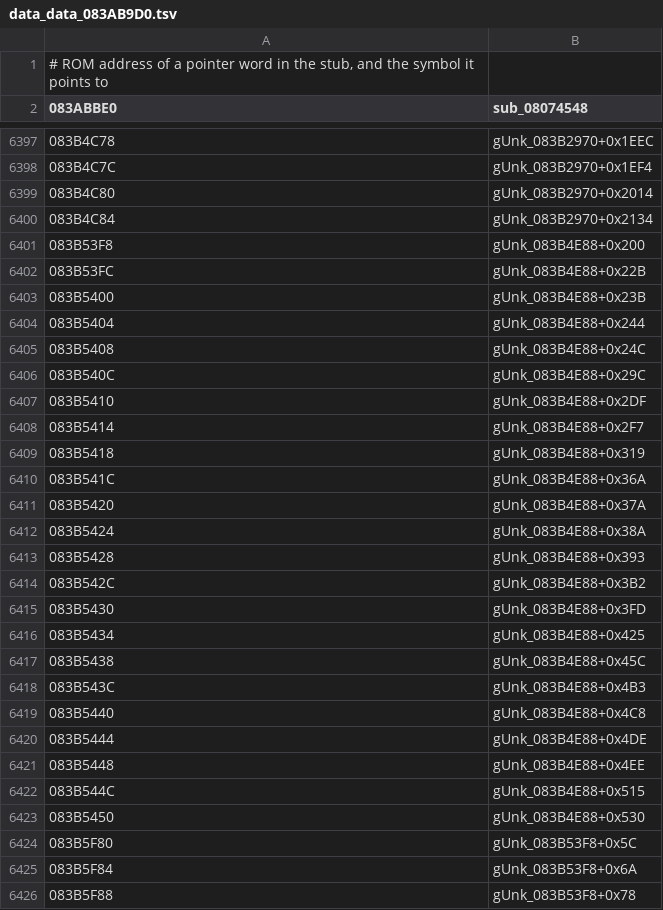
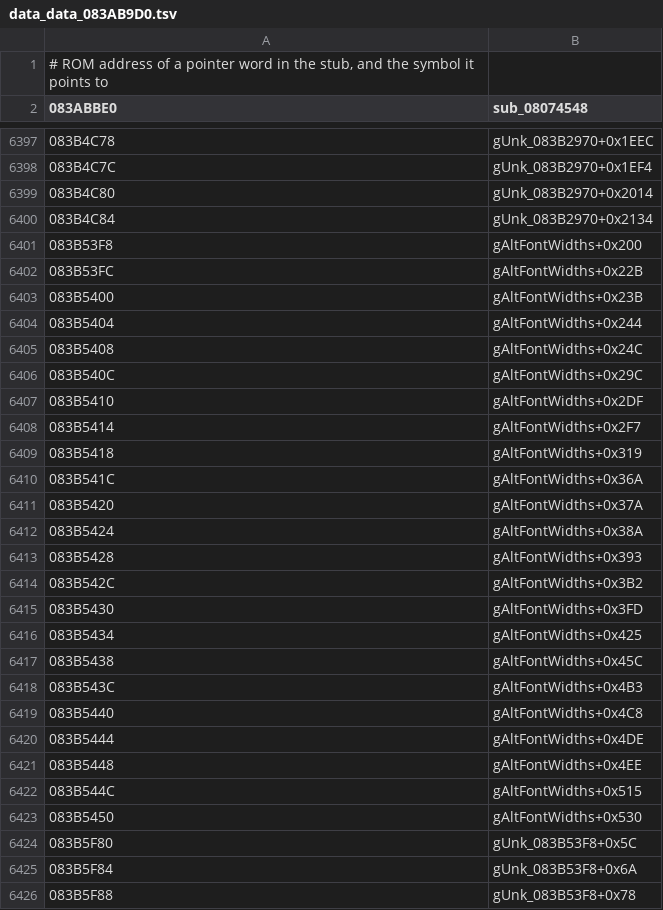
Before and after one commit to rommerhacks/medabots-rokusho, a TSV file: config/data_ptrs/data_data_083AB9D0.tsv, drawn as a sheet; only a part is shown, gaps mark what is left out; the diff covers the shown part only.

```diff
--- a/config/data_ptrs/data_data_083AB9D0.tsv
+++ b/config/data_ptrs/data_data_083AB9D0.tsv
@@ -6400,25 +6400,25 @@
 083B4C84	gUnk_083B2970+0x2134
-083B53F8	gUnk_083B4E88+0x200
-083B53FC	gUnk_083B4E88+0x22B
-083B5400	gUnk_083B4E88+0x23B
-083B5404	gUnk_083B4E88+0x244
-083B5408	gUnk_083B4E88+0x24C
-083B540C	gUnk_083B4E88+0x29C
-083B5410	gUnk_083B4E88+0x2DF
-083B5414	gUnk_083B4E88+0x2F7
-083B5418	gUnk_083B4E88+0x319
-083B541C	gUnk_083B4E88+0x36A
-083B5420	gUnk_083B4E88+0x37A
-083B5424	gUnk_083B4E88+0x38A
-083B5428	gUnk_083B4E88+0x393
-083B542C	gUnk_083B4E88+0x3B2
-083B5430	gUnk_083B4E88+0x3FD
-083B5434	gUnk_083B4E88+0x425
-083B5438	gUnk_083B4E88+0x45C
-083B543C	gUnk_083B4E88+0x4B3
-083B5440	gUnk_083B4E88+0x4C8
-083B5444	gUnk_083B4E88+0x4DE
-083B5448	gUnk_083B4E88+0x4EE
-083B544C	gUnk_083B4E88+0x515
-083B5450	gUnk_083B4E88+0x530
+083B53F8	gAltFontWidths+0x200
+083B53FC	gAltFontWidths+0x22B
+083B5400	gAltFontWidths+0x23B
+083B5404	gAltFontWidths+0x244
+083B5408	gAltFontWidths+0x24C
+083B540C	gAltFontWidths+0x29C
+083B5410	gAltFontWidths+0x2DF
+083B5414	gAltFontWidths+0x2F7
+083B5418	gAltFontWidths+0x319
+083B541C	gAltFontWidths+0x36A
+083B5420	gAltFontWidths+0x37A
+083B5424	gAltFontWidths+0x38A
+083B5428	gAltFontWidths+0x393
+083B542C	gAltFontWidths+0x3B2
+083B5430	gAltFontWidths+0x3FD
+083B5434	gAltFontWidths+0x425
+083B5438	gAltFontWidths+0x45C
+083B543C	gAltFontWidths+0x4B3
+083B5440	gAltFontWidths+0x4C8
+083B5444	gAltFontWidths+0x4DE
+083B5448	gAltFontWidths+0x4EE
+083B544C	gAltFontWidths+0x515
+083B5450	gAltFontWidths+0x530
 083B5F80	gUnk_083B53F8+0x5C
```
Also changed, not shown: 18 edited cells elsewhere in this file, config/functions.tsv, 29 other files.
